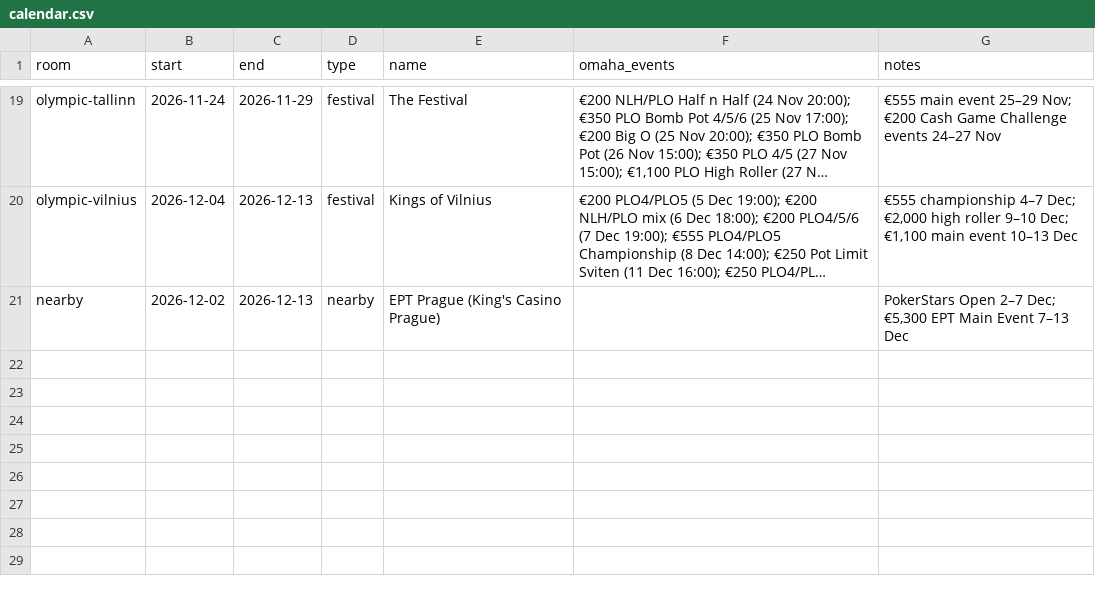
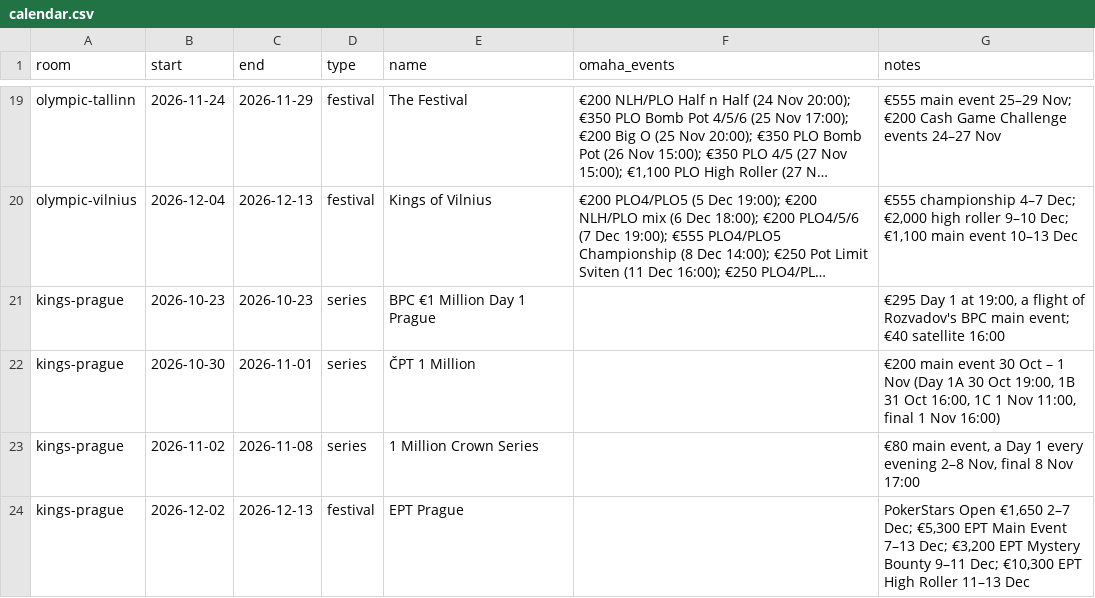
Before and after one commit to legendtoss/kings-tracker, a CSV file: calendar.csv, drawn as a sheet; only a part is shown, gaps mark what is left out; long unchanged cells end in …; removed rows and columns are numbered as before the commit, all else as after; the diff names each change by its address in the sheet, - before the commit and + after, or states it on an @@ line.

```diff
--- a/calendar.csv
+++ b/calendar.csv
-row 21: nearby | 2026-12-02 | 2026-12-13 | nearby | EPT Prague (King's Casino Prague) |  | PokerStars Open 2–7 Dec; €5,300 EPT Main Event 7–13 Dec
+row 21: kings-prague | 2026-10-23 | 2026-10-23 | series | BPC €1 Million Day 1 Prague |  | €295 Day 1 at 19:00, a flight of Rozvadov's BPC main event; €40 satellite 16:00
+row 22: kings-prague | 2026-10-30 | 2026-11-01 | series | ČPT 1 Million |  | €200 main event 30 Oct – 1 Nov (Day 1A 30 Oct 19:00, 1B 31 Oct 16:00, 1C 1 Nov 11:00, final 1 Nov 16:00)
+row 23: kings-prague | 2026-11-02 | 2026-11-08 | series | 1 Million Crown Series |  | €80 main event, a Day 1 every evening 2–8 Nov, final 8 Nov 17:00
+row 24: kings-prague | 2026-12-02 | 2026-12-13 | festival | EPT Prague |  | PokerStars Open €1,650 2–7 Dec; €5,300 EPT Main Event 7–13 Dec; €3,200 EPT Mystery Bounty 9–11 Dec; €10,300 EPT High Roller 11–13 Dec
```
Also changed, not shown: 1 other file.
